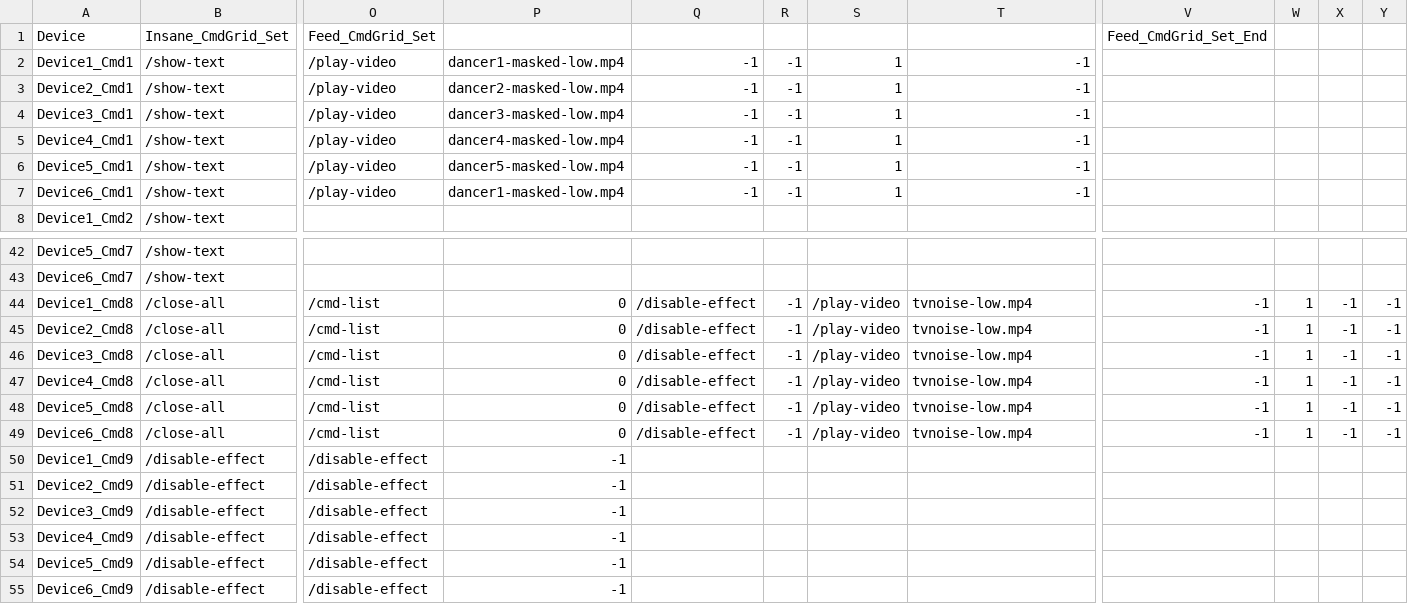
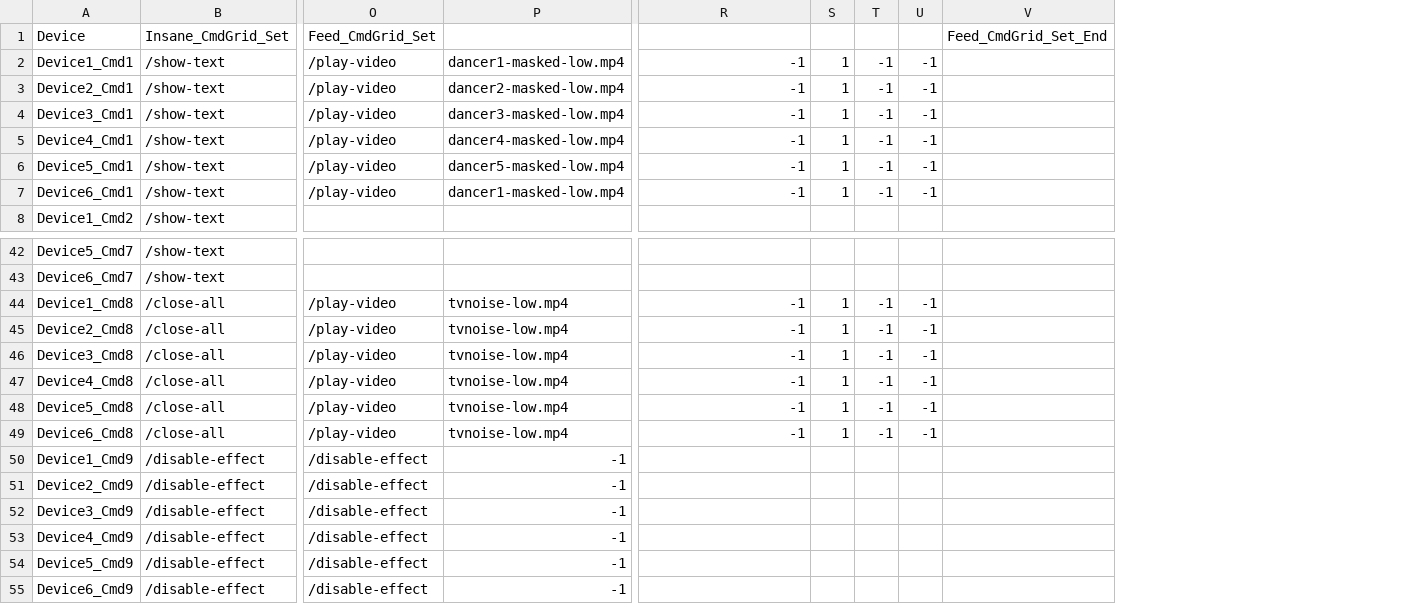
Before and after one commit to gary9716/TabletVideoPlayer, a TSV file: TabletCtrlSys - CmdGridModeSet2.tsv, drawn as a sheet; only a part is shown, gaps mark what is left out; removed rows and columns are numbered as before the commit, all else as after; the diff names each change by its address in the sheet, - before the commit and + after, or states it on an @@ line.

```diff
--- a/TabletCtrlSys - CmdGridModeSet2.tsv
+++ b/TabletCtrlSys - CmdGridModeSet2.tsv
-column P, rows 2-7: dancer1-masked-low.mp4 | dancer2-masked-low.mp4 | dancer3-masked-low.mp4 | dancer4-masked-low.mp4 | dancer5-masked-low.mp4 | dancer1-masked-low.mp4; rows 44-55: 0 | 0 | 0 | 0 | 0 | 0 | -1 | -1 | -1 | -1 | -1 | -1
-column Q, rows 2-7: all -1; rows 44-49: all /disable-effect
-column R, rows 2-7: all -1; rows 44-49: all -1
-column S, rows 2-7: all 1; rows 44-49: all /play-video
+column V, row 1: Feed_CmdGrid_Set_End
-R1: Feed_CmdGrid_Set_End
+R1: (empty)
-P2: -1
+P2: dancer1-masked-low.mp4
-R2:R7: (empty)
+R2:R7: -1
-S2:S7: (empty)
+S2:S7: 1
-T2:T7: (empty)
+T2:T7: -1
-U2:U7: (empty)
+U2:U7: -1
-P3: -1
+P3: dancer2-masked-low.mp4
-P4: -1
+P4: dancer3-masked-low.mp4
-P5: -1
+P5: dancer4-masked-low.mp4
-P6: -1
+P6: dancer5-masked-low.mp4
-P7: -1
+P7: dancer1-masked-low.mp4
-O44:O49: /cmd-list
+O44:O49: /play-video
-P50:P55: (empty)
+P50:P55: -1
```
Also changed, not shown: TabletCtrlSys - CmdGridModeSet1.tsv, TabletCtrlSys - SyncSetBtns.tsv, 16 other files.
